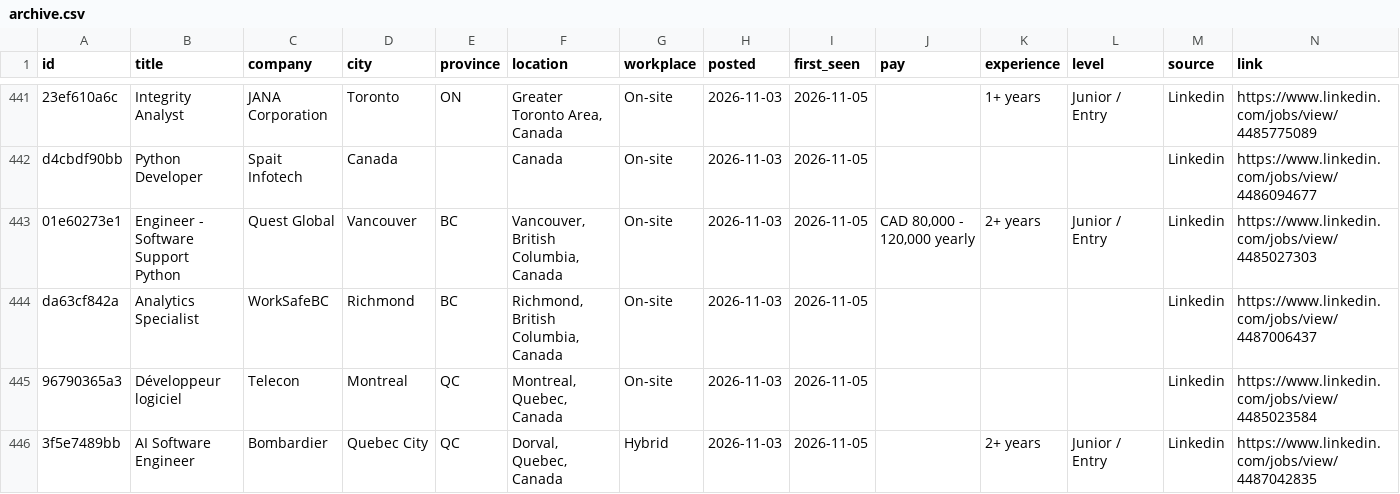
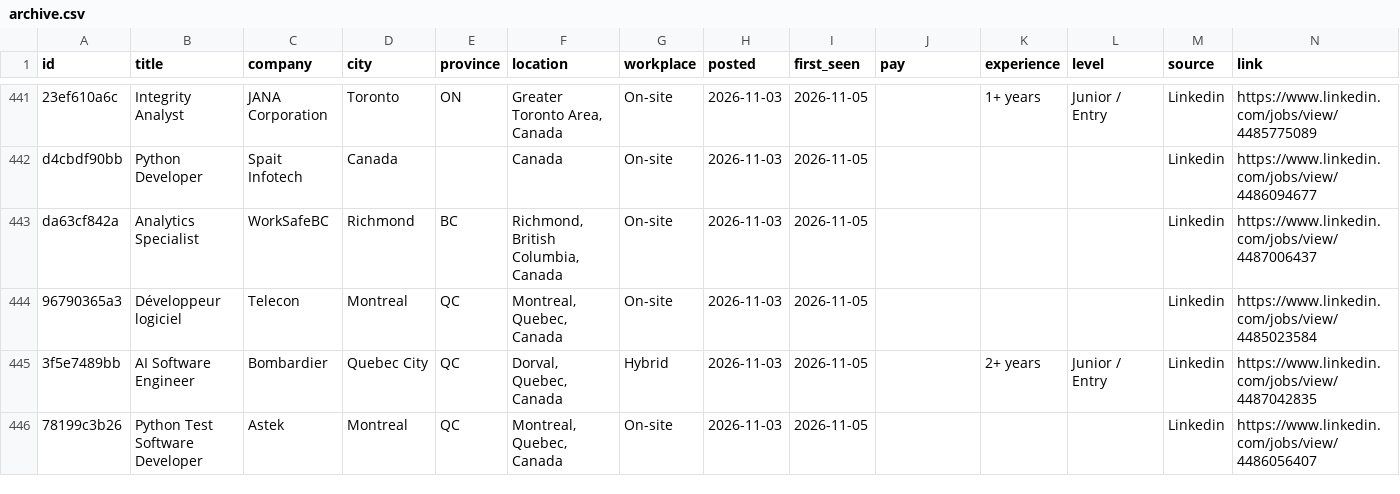
Before and after one commit to MeetPatel8575/canada-early-career-tech-jobs, a CSV file: archive.csv, drawn as a sheet; only a part is shown, gaps mark what is left out; the shorter side is filled out with more unchanged rows; the diff names each change by its address in the sheet, - before the commit and + after, or states it on an @@ line.

```diff
--- a/archive.csv
+++ b/archive.csv
-row 443: 01e60273e1 | Engineer - Software Support Python | Quest Global | Vancouver | BC | Vancouver, British Columbia, Canada | On-site | 2026-11-03 | 2026-11-05 | CAD 80,000 - 120,000 yearly | 2+ years | Junior / Entry | Linkedin | https://www.linkedin.com/jobs/view/4485027303
```
Also changed, not shown: jobs.csv, 2 other files.
